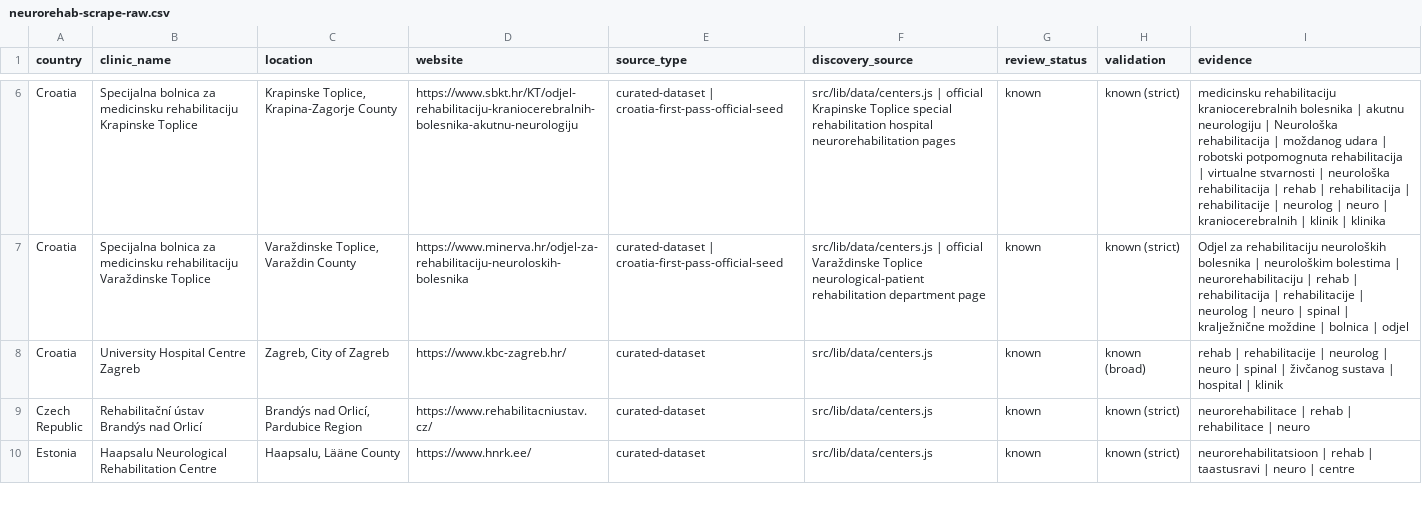
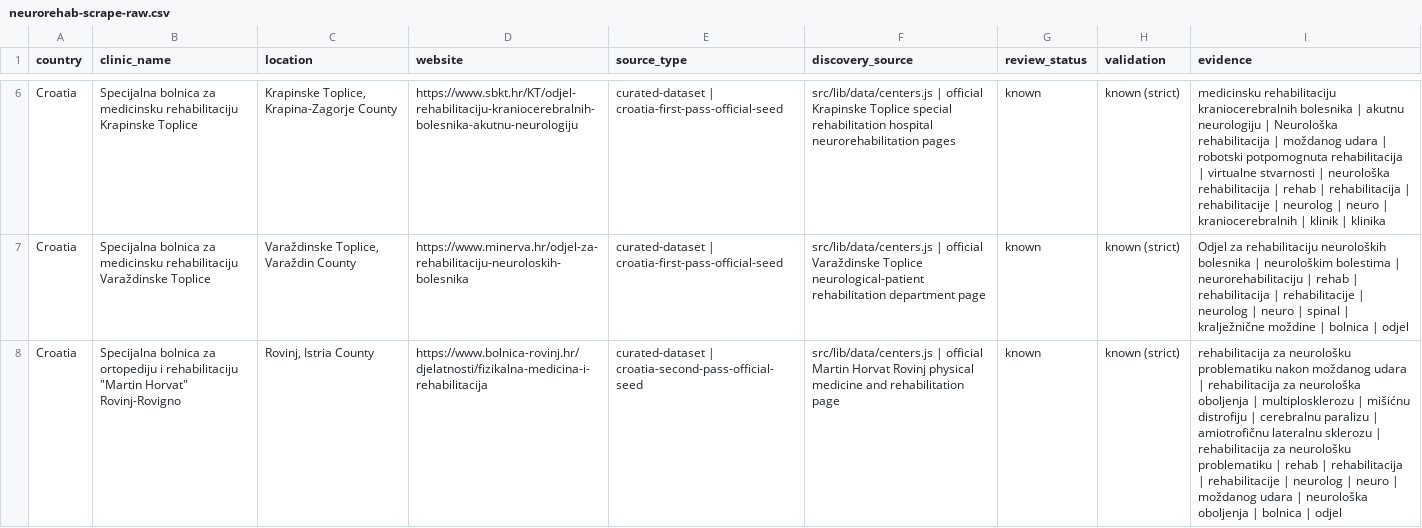
Before and after one commit to rickybob-dev/neurovia-clinics, a CSV file: neurorehab-scrape-raw.csv, drawn as a sheet; only a part is shown, gaps mark what is left out; the shorter side is filled out with more unchanged rows; the diff covers the shown part only; the diff names each change by its address in the sheet, - before the commit and + after, or states it on an @@ line.

```diff
--- a/neurorehab-scrape-raw.csv
+++ b/neurorehab-scrape-raw.csv
+row 8: Croatia | Specijalna bolnica za ortopediju i rehabilitaciju "Martin Horvat" Rovinj-Rovigno | Rovinj, Istria County | https://www.bolnica-rovinj.hr/djelatnosti/fizikalna-medicina-i-rehabilitacija | curated-dataset | croatia-second-pass-official-seed | src/lib/data/centers.js | official Martin Horvat Rovinj physical medicine and rehabilitation page | known | known (strict) | rehabilitacija za neurološku problematiku nakon moždanog udara | rehabilitacija za neurološka oboljenja | multiplosklerozu | mišićnu distrofiju | cerebralnu paralizu | amiotrofičnu lateralnu sklerozu | rehabilitacija za neurološku problematiku | rehab | rehabilitacija | rehabilitacije | neurolog | neuro | moždanog udara | neurološka oboljenja | bolnica | odjel
```
Also changed, not shown: 1 added row and 1 edited cell elsewhere in this file, neurorehab-review-candidates.csv, 6 other files.
